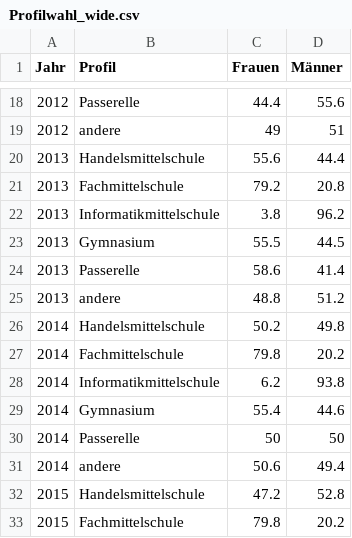
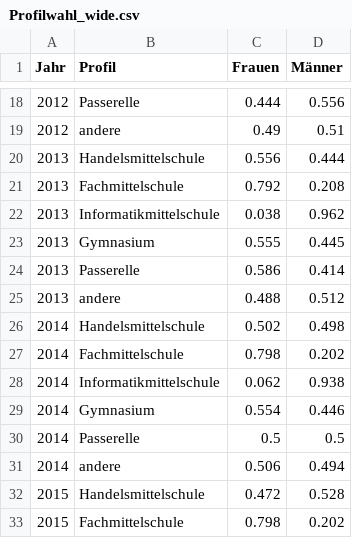
Before and after one commit to CGRBZH/Infoplattform_Berufswahl_repo, a CSV file: Profilwahl_wide.csv, drawn as a sheet; only a part is shown, gaps mark what is left out; the diff covers the shown part only.

```diff
--- a/Profilwahl_wide.csv
+++ b/Profilwahl_wide.csv
@@ -18,16 +18,16 @@
-"2012","Passerelle",44.4,55.6
-"2012","andere",49,51
-"2013","Handelsmittelschule",55.6,44.4
-"2013","Fachmittelschule",79.2,20.8
-"2013","Informatikmittelschule",3.8,96.2
-"2013","Gymnasium",55.5,44.5
-"2013","Passerelle",58.6,41.4
-"2013","andere",48.8,51.2
-"2014","Handelsmittelschule",50.2,49.8
-"2014","Fachmittelschule",79.8,20.2
-"2014","Informatikmittelschule",6.2,93.8
-"2014","Gymnasium",55.4,44.6
-"2014","Passerelle",50,50
-"2014","andere",50.6,49.4
-"2015","Handelsmittelschule",47.2,52.8
-"2015","Fachmittelschule",79.8,20.2
+"2012","Passerelle",0.444,0.556
+"2012","andere",0.49,0.51
+"2013","Handelsmittelschule",0.556,0.444
+"2013","Fachmittelschule",0.792,0.208
+"2013","Informatikmittelschule",0.038,0.962
+"2013","Gymnasium",0.555,0.445
+"2013","Passerelle",0.586,0.414
+"2013","andere",0.488,0.512
+"2014","Handelsmittelschule",0.502,0.498
+"2014","Fachmittelschule",0.798,0.202
+"2014","Informatikmittelschule",0.062,0.938
+"2014","Gymnasium",0.554,0.446
+"2014","Passerelle",0.5,0.5
+"2014","andere",0.506,0.494
+"2015","Handelsmittelschule",0.472,0.528
+"2015","Fachmittelschule",0.798,0.202
```
Also changed, not shown: 88 edited cells elsewhere in this file, 4 other files.
